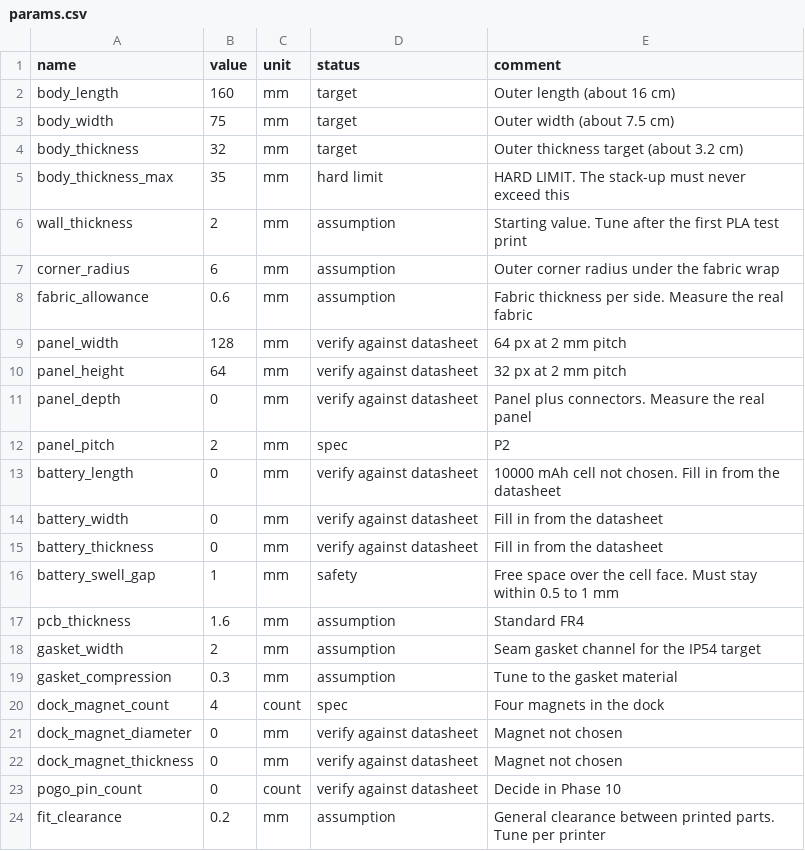
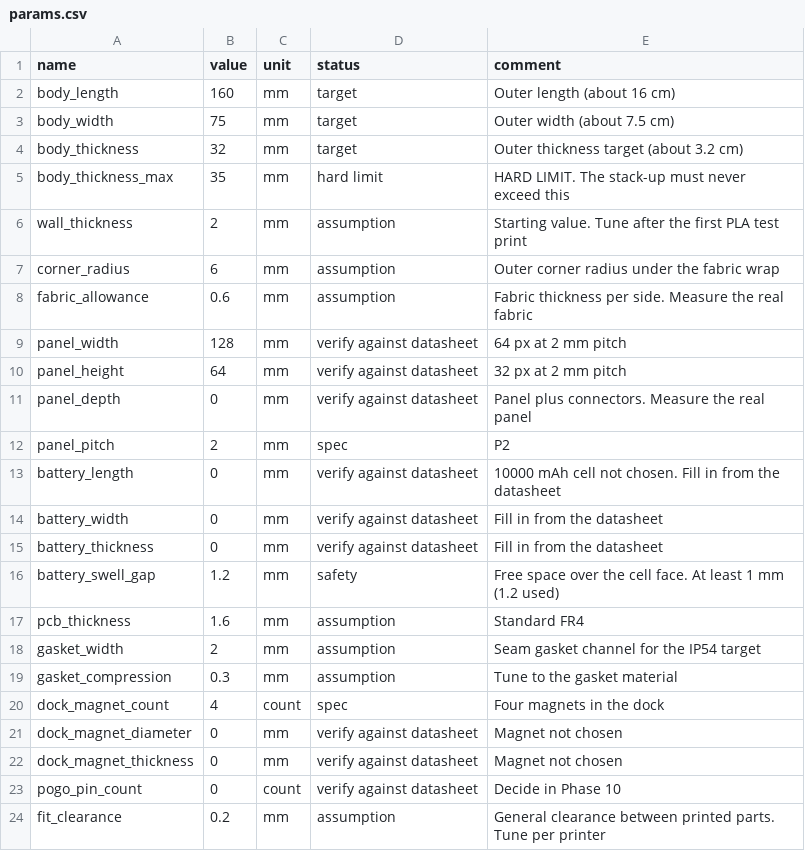
Before and after one commit to ckvishwa/heartsync, a CSV file: cad/params.csv, drawn as a sheet.

```diff
--- a/cad/params.csv
+++ b/cad/params.csv
@@ -15,3 +15,3 @@ battery_width,0,mm,verify against datasheet,Fill in from the datasheet
 battery_thickness,0,mm,verify against datasheet,Fill in from the datasheet
-battery_swell_gap,1,mm,safety,Free space over the cell face. Must stay within 0.5 to 1 mm
+battery_swell_gap,1.2,mm,safety,Free space over the cell face. At least 1 mm (1.2 used)
 pcb_thickness,1.6,mm,assumption,Standard FR4
```
Also changed, not shown: 3 other files.
